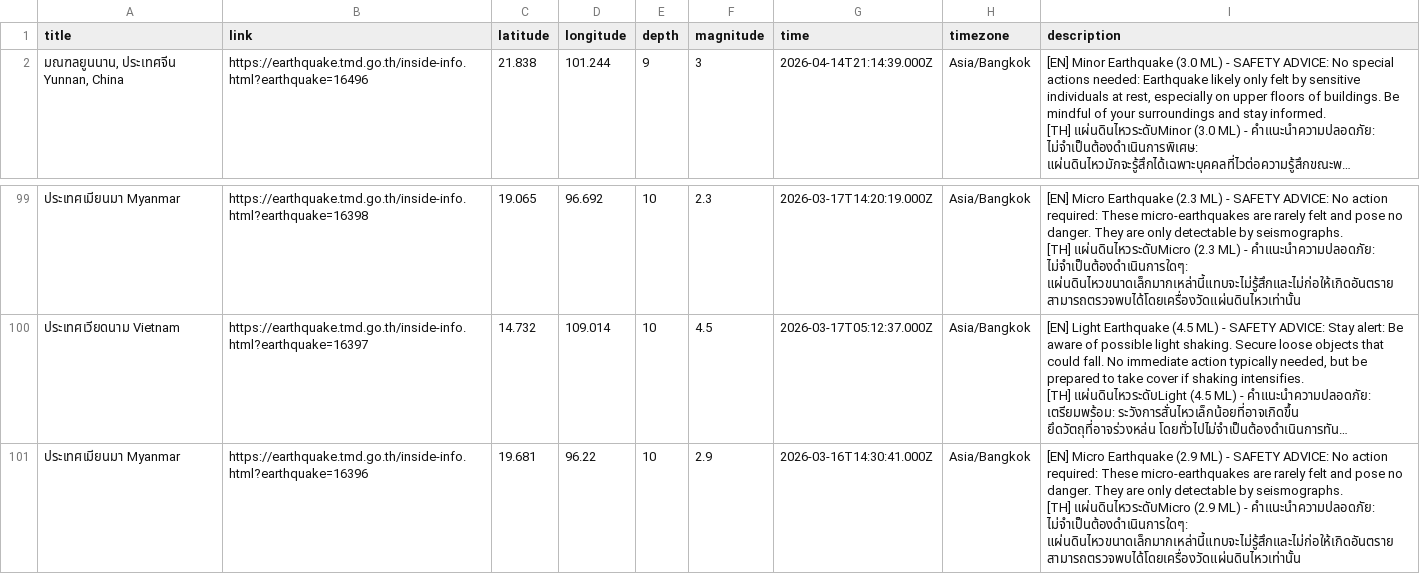
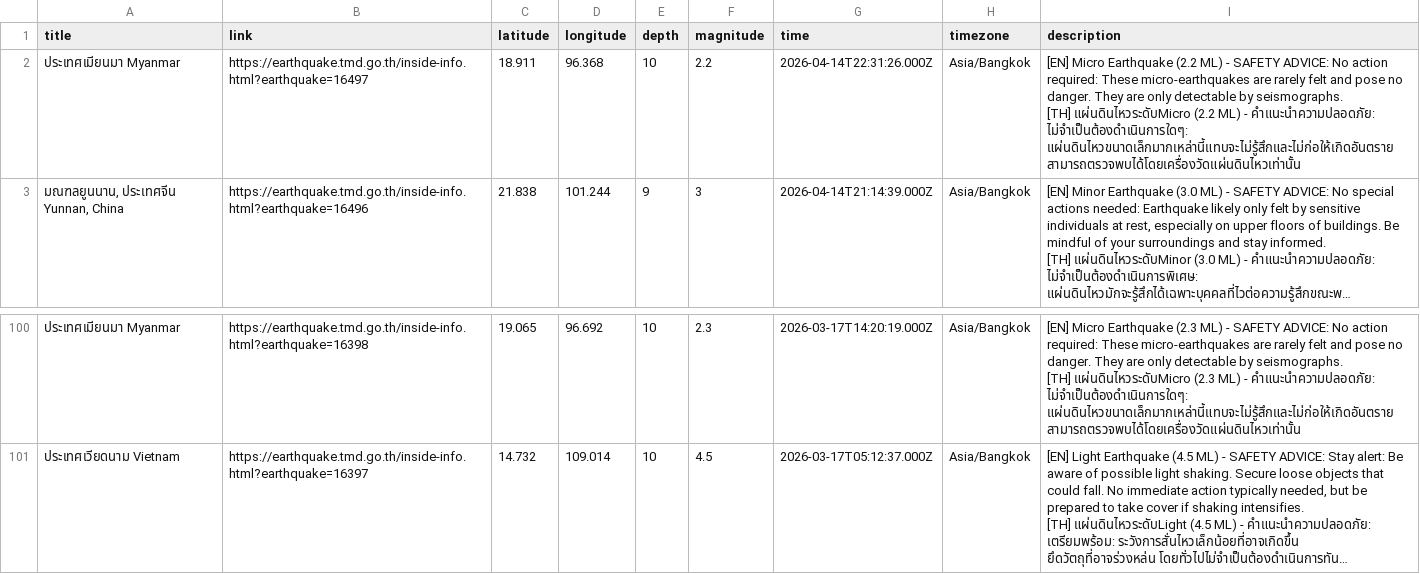
Before and after one commit to Pittawat2542/thailand-earthquake-visualizer, a CSV file: data/earthquakes.csv, drawn as a sheet; only a part is shown, gaps mark what is left out; long unchanged cells end in …; removed rows and columns are numbered as before the commit, all else as after; ↵ is a line break in a cell; the diff names each change by its address in the sheet, - before the commit and + after, or states it on an @@ line.

```diff
--- a/data/earthquakes.csv
+++ b/data/earthquakes.csv
+row 2: ประเทศเมียนมา Myanmar | https://earthquake.tmd.go.th/inside-info.html?earthquake=16497 | 18.911 | 96.368 | 10 | 2.2 | 2026-04-14T22:31:26.000Z | Asia/Bangkok | [EN] Micro Earthquake (2.2 ML) - SAFETY ADVICE: No action required: These micro-earthquakes are rarely felt and pose no danger. They are only detectable by seismographs. ↵ [TH] แผ่นดินไหวระดับMicro (2.2 ML) - คำแนะนำความปลอดภัย: ไม่จำเป็นต้องดำเนินการใดๆ: แผ่นดินไหวขนาดเล็กมากเหล่านี้แทบจะไม่รู้สึกและไม่ก่อให้เกิดอันตราย สามารถตรวจพบได้โดยเครื่องวัดแผ่นดินไหวเท่านั้น
-row 101: ประเทศเมียนมา Myanmar | https://earthquake.tmd.go.th/inside-info.html?earthquake=16396 | 19.681 | 96.22 | 10 | 2.9 | 2026-03-16T14:30:41.000Z | Asia/Bangkok | [EN] Micro Earthquake (2.9 ML) - SAFETY ADVICE: No action required: These micro-earthquakes are rarely felt and pose no danger. They are only detectable by seismographs. ↵ [TH] แผ่นดินไหวระดับMicro (2.9 ML) - คำแนะนำความปลอดภัย: ไม่จำเป็นต้องดำเนินการใดๆ: แผ่นดินไหวขนาดเล็กมากเหล่านี้แทบจะไม่รู้สึกและไม่ก่อให้เกิดอันตราย สามารถตรวจพบได้โดยเครื่องวัดแผ่นดินไหวเท่านั้น
```
Also changed, not shown: 2 other files.
